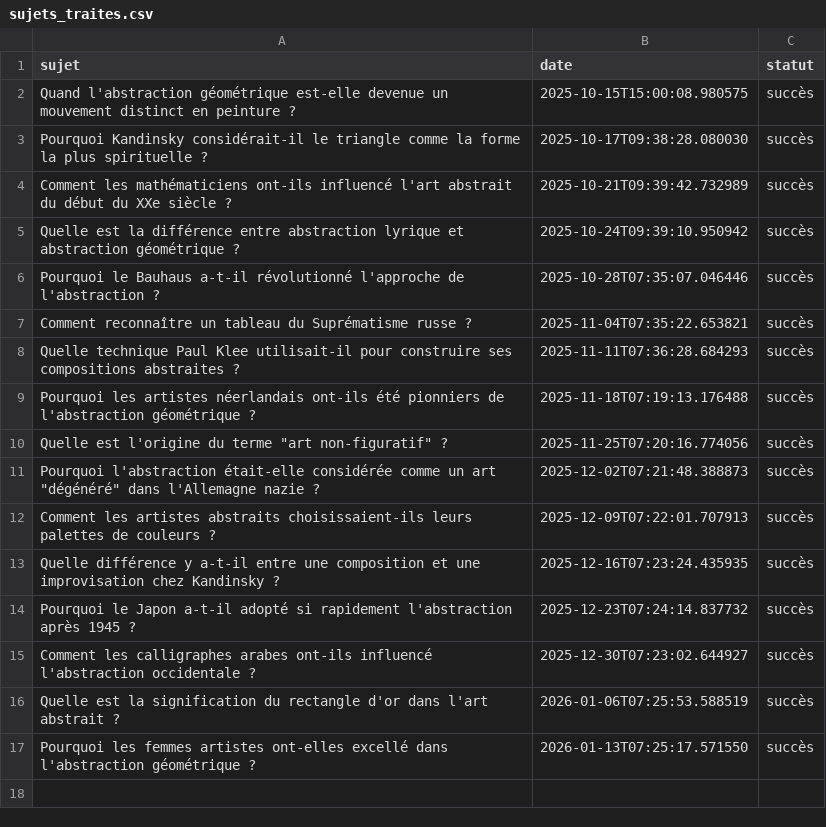
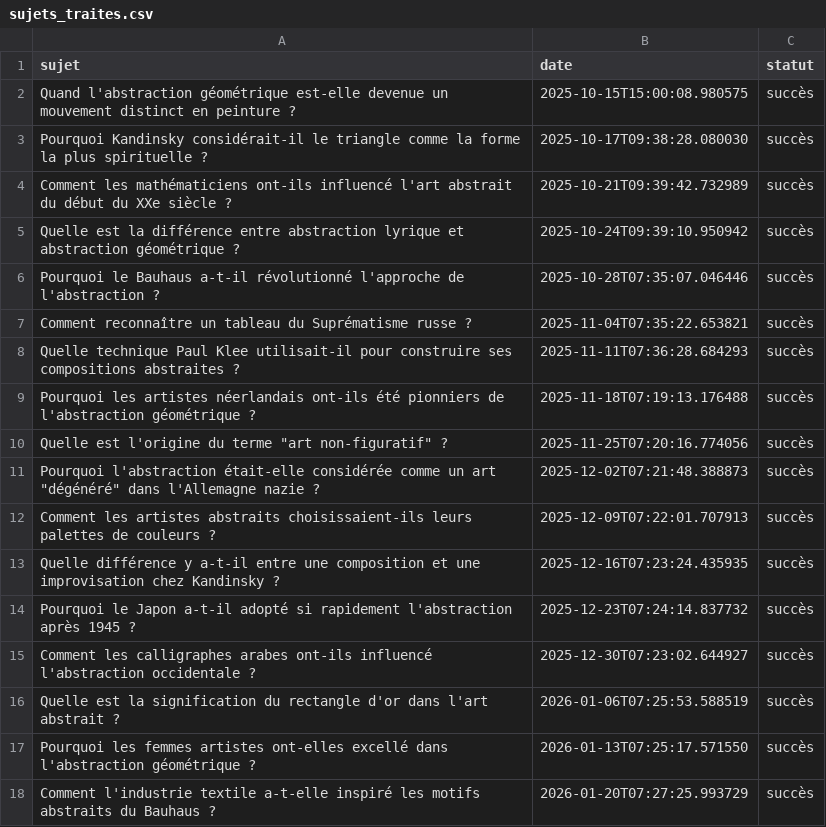
Before and after one commit to Metalosmose21/Abstrait-2, a CSV file: sujets_traites.csv, drawn as a sheet.

```diff
--- a/sujets_traites.csv
+++ b/sujets_traites.csv
@@ -17 +17,2 @@ Quelle est la signification du rectangle d'or dans l'art abstrait ?,2026-01-06T0
 Pourquoi les femmes artistes ont-elles excellé dans l'abstraction géométrique ?,2026-01-13T07:25:17.571550,succès
+Comment l'industrie textile a-t-elle inspiré les motifs abstraits du Bauhaus ?,2026-01-20T07:27:25.993729,succès
```
Also changed, not shown: sujets.csv.
